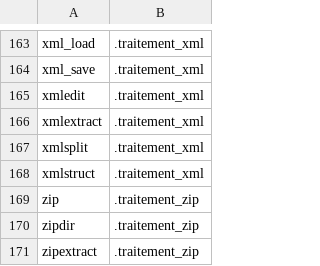
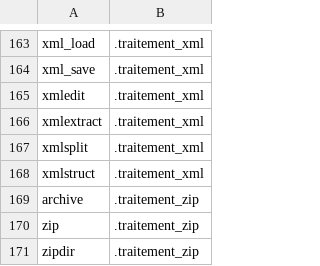
Before and after one commit to service-GCT-EMS/pyetl, a CSV file: pyetl/moteur/fonctions/cache_commandes.csv, drawn as a sheet; only a part is shown, gaps mark what is left out; the shorter side is filled out with more unchanged rows.

```diff
--- a/pyetl/moteur/fonctions/cache_commandes.csv
+++ b/pyetl/moteur/fonctions/cache_commandes.csv
@@ -168,2 +168,3 @@ xmlsplit;.traitement_xml
 xmlstruct;.traitement_xml
+archive;.traitement_zip
 zip;.traitement_zip
```
Also changed, not shown: 9 other files.
